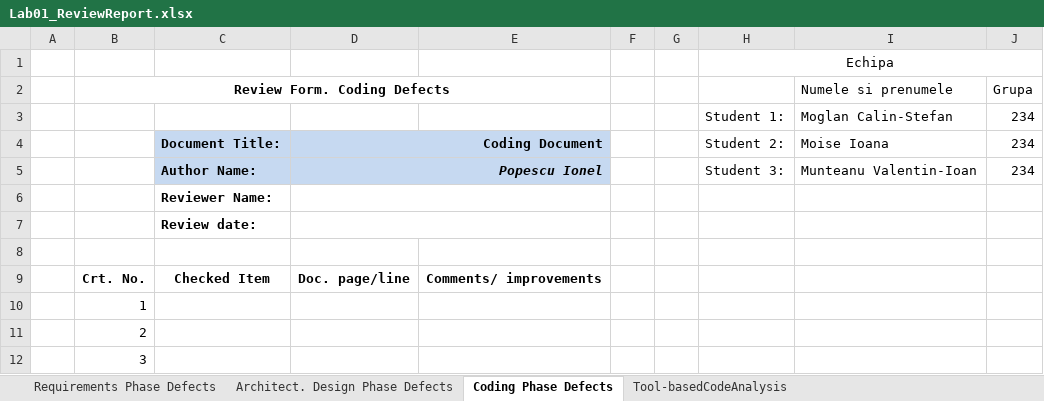
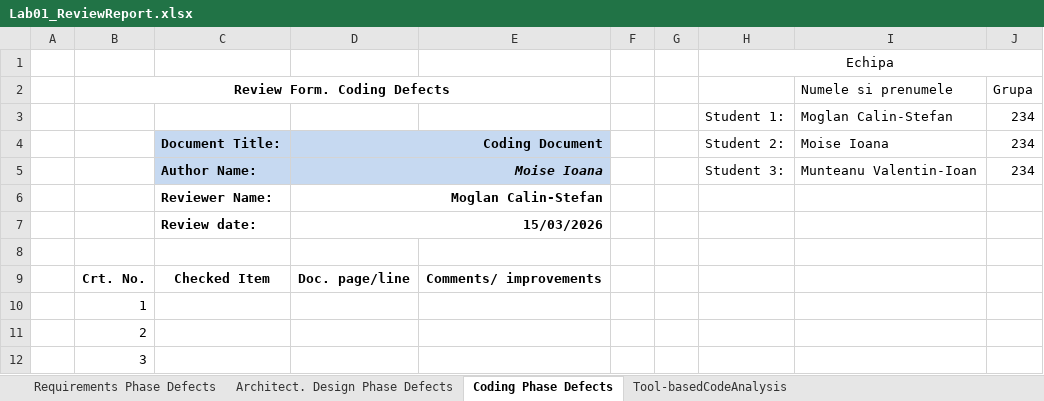
Before and after one commit to MoglanCal1n/VVSS---Echipa-Fantoma, an Excel workbook: docs/Lab01/Lab01_ReviewReport.xlsx, sheet Coding Phase Defects, drawn as a sheet; only a part is shown; values as stored, in another font and other column widths than the file's, no borders; the diff names each change by its address in the sheet, - before the commit and + after, or states it on an @@ line.

```diff
--- a/docs/Lab01/Lab01_ReviewReport.xlsx (sheet Coding Phase Defects)
+++ b/docs/Lab01/Lab01_ReviewReport.xlsx (sheet Coding Phase Defects)
-D5: Popescu Ionel
+D5: Moise Ioana
-D6: (empty)
+D6: Moglan Calin-Stefan
-D7: (empty)
+D7: 15/03/2026
```
Also changed, not shown: sheet Requirements Phase Defects, sheet Architect. Design Phase Defects, sheet Tool-basedCodeAnalysis, 4 other files.
